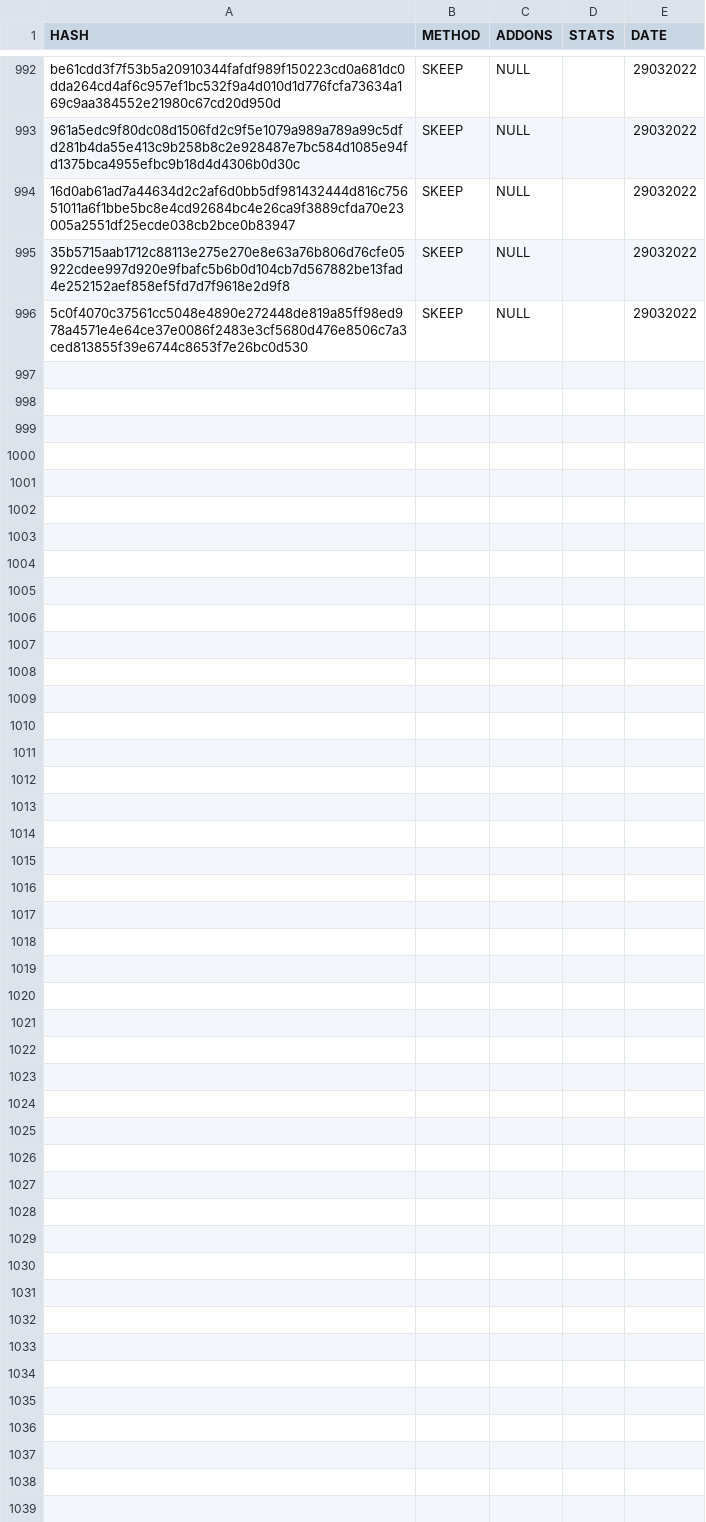
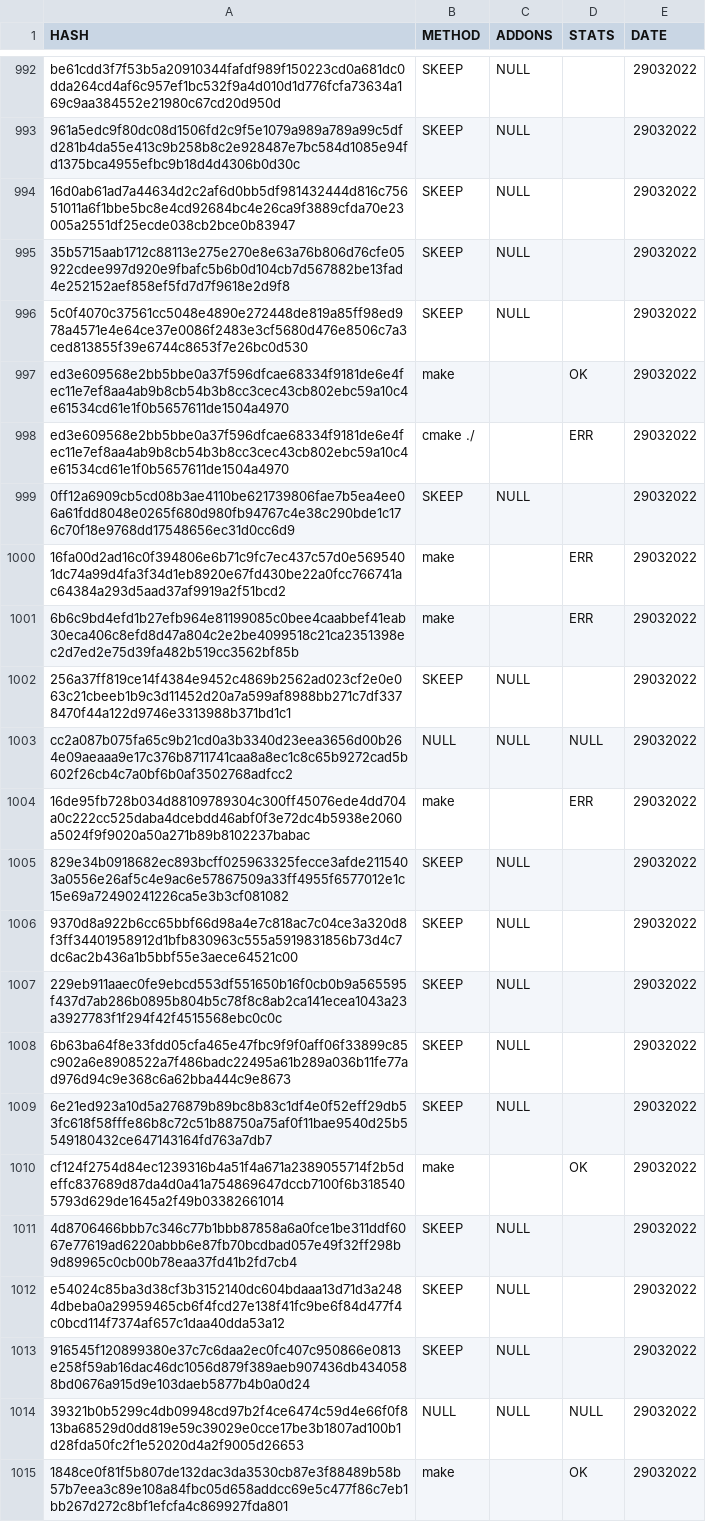
Before and after one commit to saramentr/myCheckBuild, a CSV file: checkBuildMake.csv, drawn as a sheet; only a part is shown, gaps mark what is left out; the diff covers the shown part only; the diff names each change by its address in the sheet, - before the commit and + after, or states it on an @@ line.

```diff
--- a/checkBuildMake.csv
+++ b/checkBuildMake.csv
+row 997: ed3e609568e2bb5bbe0a37f596dfcae68334f9181de6e4fec11e7ef8aa4ab9b8cb54b3b8cc3cec43cb802ebc59a10c4e61534cd61e1f0b5657611de1504a4970 | make |  | OK | 29032022
+row 998: ed3e609568e2bb5bbe0a37f596dfcae68334f9181de6e4fec11e7ef8aa4ab9b8cb54b3b8cc3cec43cb802ebc59a10c4e61534cd61e1f0b5657611de1504a4970 | cmake ./ |  | ERR | 29032022
+row 999: 0ff12a6909cb5cd08b3ae4110be621739806fae7b5ea4ee06a61fdd8048e0265f680d980fb94767c4e38c290bde1c176c70f18e9768dd17548656ec31d0cc6d9 | SKEEP | NULL |  | 29032022
+row 1000: 16fa00d2ad16c0f394806e6b71c9fc7ec437c57d0e5695401dc74a99d4fa3f34d1eb8920e67fd430be22a0fcc766741ac64384a293d5aad37af9919a2f51bcd2 | make |  | ERR | 29032022
+row 1001: 6b6c9bd4efd1b27efb964e81199085c0bee4caabbef41eab30eca406c8efd8d47a804c2e2be4099518c21ca2351398ec2d7ed2e75d39fa482b519cc3562bf85b | make |  | ERR | 29032022
+row 1002: 256a37ff819ce14f4384e9452c4869b2562ad023cf2e0e063c21cbeeb1b9c3d11452d20a7a599af8988bb271c7df3378470f44a122d9746e3313988b371bd1c1 | SKEEP | NULL |  | 29032022
+row 1003: cc2a087b075fa65c9b21cd0a3b3340d23eea3656d00b264e09aeaaa9e17c376b8711741caa8a8ec1c8c65b9272cad5b602f26cb4c7a0bf6b0af3502768adfcc2 | NULL | NULL | NULL | 29032022
+row 1004: 16de95fb728b034d88109789304c300ff45076ede4dd704a0c222cc525daba4dcebdd46abf0f3e72dc4b5938e2060a5024f9f9020a50a271b89b8102237babac | make |  | ERR | 29032022
+row 1005: 829e34b0918682ec893bcff025963325fecce3afde2115403a0556e26af5c4e9ac6e57867509a33ff4955f6577012e1c15e69a72490241226ca5e3b3cf081082 | SKEEP | NULL |  | 29032022
+row 1006: 9370d8a922b6cc65bbf66d98a4e7c818ac7c04ce3a320d8f3ff34401958912d1bfb830963c555a5919831856b73d4c7dc6ac2b436a1b5bbf55e3aece64521c00 | SKEEP | NULL |  | 29032022
+row 1007: 229eb911aaec0fe9ebcd553df551650b16f0cb0b9a565595f437d7ab286b0895b804b5c78f8c8ab2ca141ecea1043a23a3927783f1f294f42f4515568ebc0c0c | SKEEP | NULL |  | 29032022
+row 1008: 6b63ba64f8e33fdd05cfa465e47fbc9f9f0aff06f33899c85c902a6e8908522a7f486badc22495a61b289a036b11fe77ad976d94c9e368c6a62bba444c9e8673 | SKEEP | NULL |  | 29032022
+row 1009: 6e21ed923a10d5a276879b89bc8b83c1df4e0f52eff29db53fc618f58fffe86b8c72c51b88750a75af0f11bae9540d25b5549180432ce647143164fd763a7db7 | SKEEP | NULL |  | 29032022
+row 1010: cf124f2754d84ec1239316b4a51f4a671a2389055714f2b5deffc837689d87da4d0a41a754869647dccb7100f6b3185405793d629de1645a2f49b03382661014 | make |  | OK | 29032022
+row 1011: 4d8706466bbb7c346c77b1bbb87858a6a0fce1be311ddf6067e77619ad6220abbb6e87fb70bcdbad057e49f32ff298b9d89965c0cb00b78eaa37fd41b2fd7cb4 | SKEEP | NULL |  | 29032022
+row 1012: e54024c85ba3d38cf3b3152140dc604bdaaa13d71d3a2484dbeba0a29959465cb6f4fcd27e138f41fc9be6f84d477f4c0bcd114f7374af657c1daa40dda53a12 | SKEEP | NULL |  | 29032022
+row 1013: 916545f120899380e37c7c6daa2ec0fc407c950866e0813e258f59ab16dac46dc1056d879f389aeb907436db4340588bd0676a915d9e103daeb5877b4b0a0d24 | SKEEP | NULL |  | 29032022
+row 1014: 39321b0b5299c4db09948cd97b2f4ce6474c59d4e66f0f813ba68529d0dd819e59c39029e0cce17be3b1807ad100b1d28fda50fc2f1e52020d4a2f9005d26653 | NULL | NULL | NULL | 29032022
+row 1015: 1848ce0f81f5b807de132dac3da3530cb87e3f88489b58b57b7eea3c89e108a84fbc05d658addcc69e5c477f86c7eb1bb267d272c8bf1efcfa4c869927fda801 | make |  | OK | 29032022
```
Also changed, not shown: 15 added rows elsewhere in this file, 1 other file.
